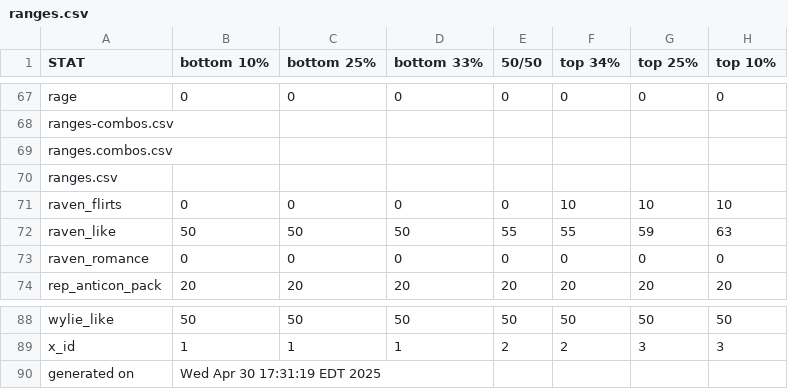
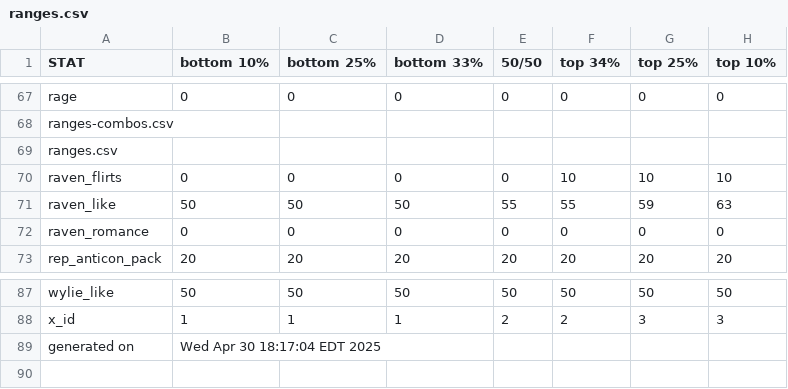
Before and after one commit to benjaminrosenbaum/benjaminrosenbaum.github.io, a CSV file: stats/shoshana/ranges.csv, drawn as a sheet; only a part is shown, gaps mark what is left out.

Commit message:
new the-first-change stats

```diff
--- a/stats/shoshana/ranges.csv
+++ b/stats/shoshana/ranges.csv
@@ -68,3 +68,2 @@ rage,0,0,0,0,0,0,0
 ranges-combos.csv
-ranges.combos.csv
 ranges.csv
@@ -89,2 +88,2 @@ wylie_like,50,50,50,50,50,50,50
 x_id,1,1,1,2,2,3,3
-generated on,Wed Apr 30 17:31:19 EDT 2025
+generated on,Wed Apr 30 18:17:04 EDT 2025
```
Also changed, not shown: stats/shoshana/ranges-combos.csv, 4 other files.
